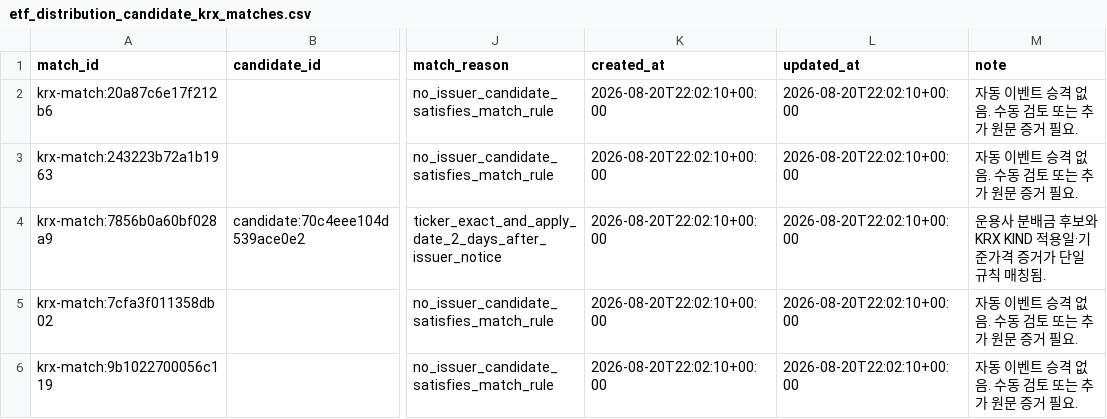
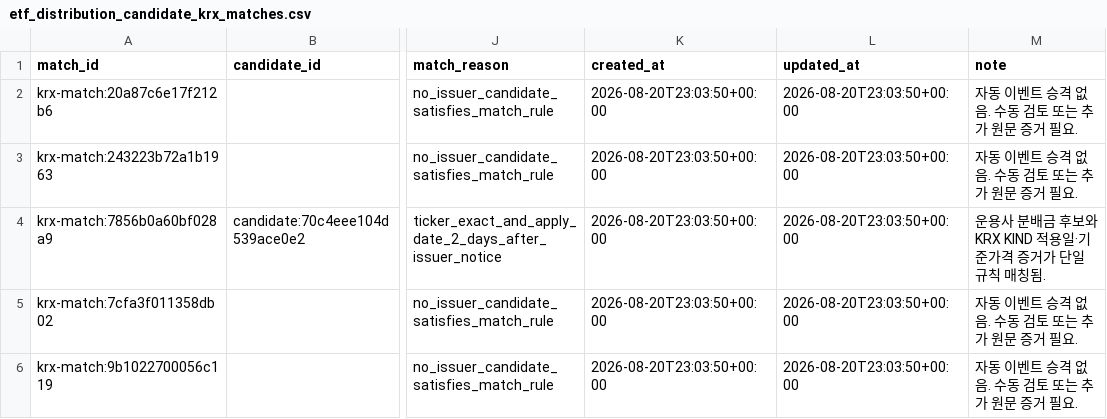
Before and after one commit to neo-alpha-research/etf-campus, a CSV file: data/distributions/etf_distribution_candidate_krx_matches.csv, drawn as a sheet; only a part is shown, gaps mark what is left out; the diff names each change by its address in the sheet, - before the commit and + after, or states it on an @@ line.

```diff
--- a/data/distributions/etf_distribution_candidate_krx_matches.csv
+++ b/data/distributions/etf_distribution_candidate_krx_matches.csv
-K2:K6 (created_at): 2026-08-20T22:02:10+00:00
+K2:K6 (created_at): 2026-08-20T23:03:50+00:00
-L2:L6 (updated_at): 2026-08-20T22:02:10+00:00
+L2:L6 (updated_at): 2026-08-20T23:03:50+00:00
```
Also changed, not shown: data/distributions/distribution_collection_runs.csv, data/distributions/etf_distribution_candidate_krx_notice_matches.csv, 13 other files.
